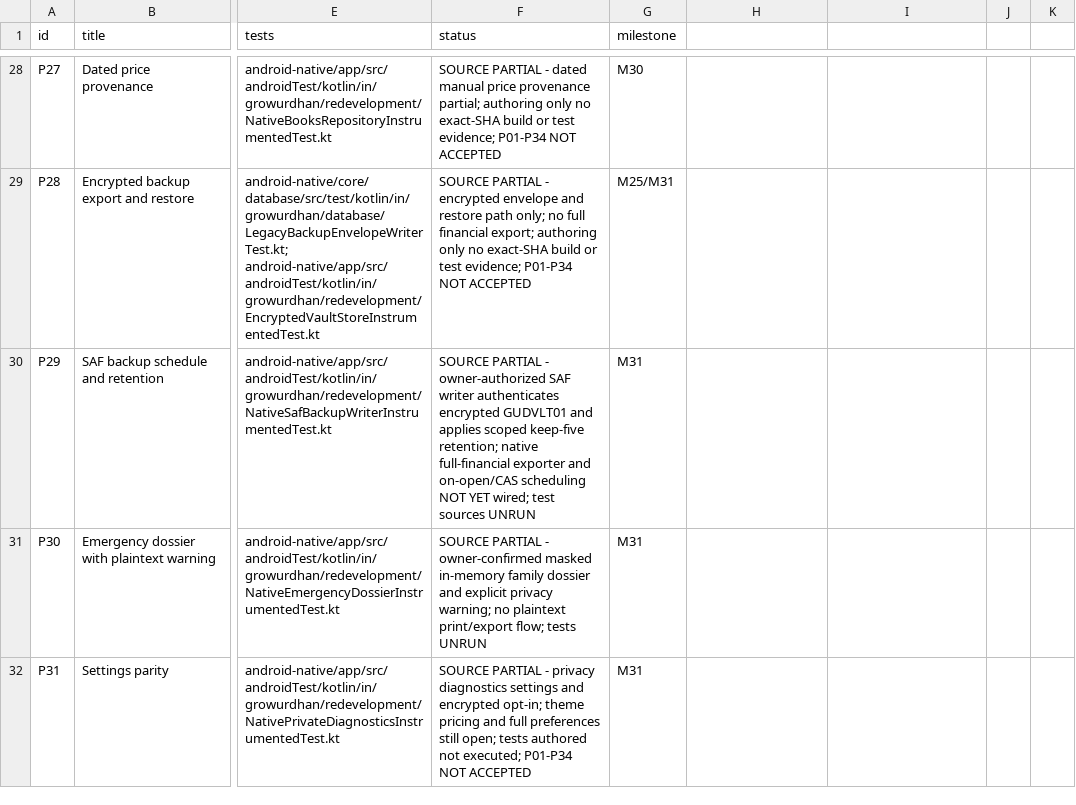
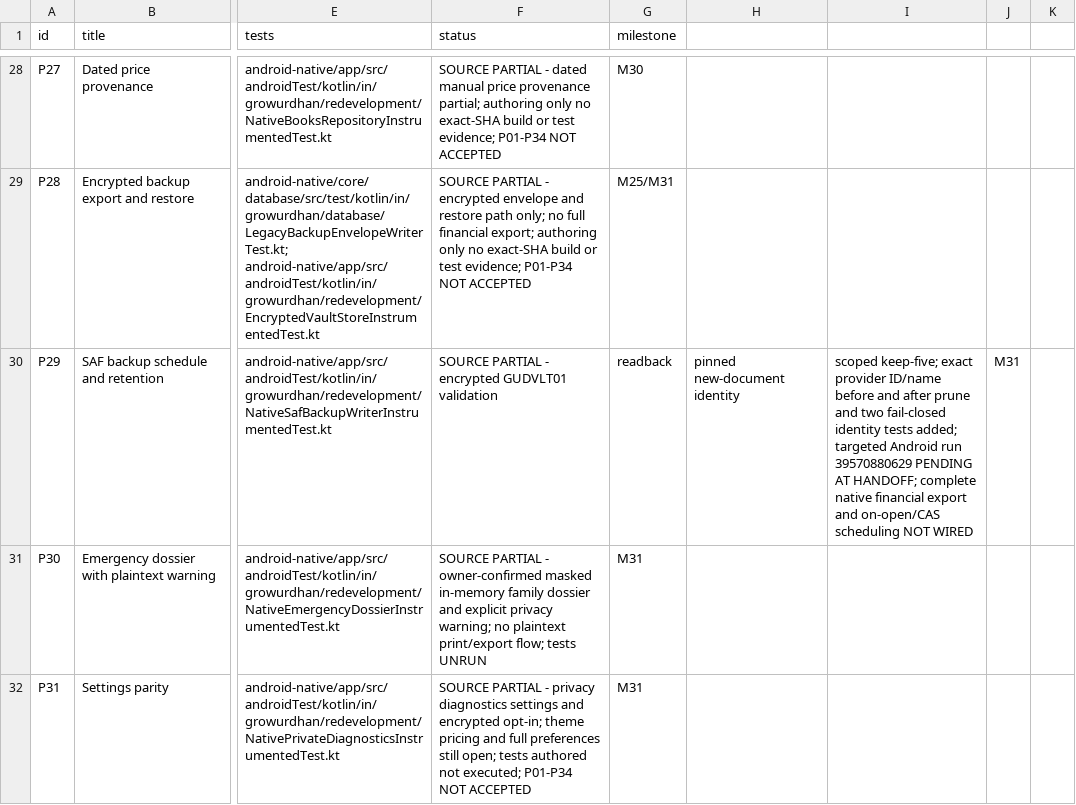
Before and after one commit to shahvikask/kosha, a CSV file: docs/implementation/parity-register.csv, drawn as a sheet; only a part is shown, gaps mark what is left out; the diff names each change by its address in the sheet, - before the commit and + after, or states it on an @@ line.

Commit message:
docs(ci): record 139-test green and P29 identity source handoff [skip ci]

```diff
--- a/docs/implementation/parity-register.csv
+++ b/docs/implementation/parity-register.csv
-F30 (status): …PARTIAL - owner-authorized SAF writer authenticates encrypted GUDVLT01 and applies scoped keep-five retention; native full-financial exporter and on-open/CAS scheduling NOT YET wired; test sources UNRUN
+F30 (status): …PARTIAL - encrypted GUDVLT01 validation
-G30 (milestone): M31
+G30 (milestone): readback
-H30: (empty)
+H30: pinned new-document identity
-I30: (empty)
+I30: scoped keep-five; exact provider ID/name before and after prune and two fail-closed identity tests added; targeted Android run 39570880629 PENDING AT HANDOFF; complete native financial export and on-open/CAS scheduling NOT WIRED
-J30: (empty)
+J30: M31
```
Also changed, not shown: 3 other files.
